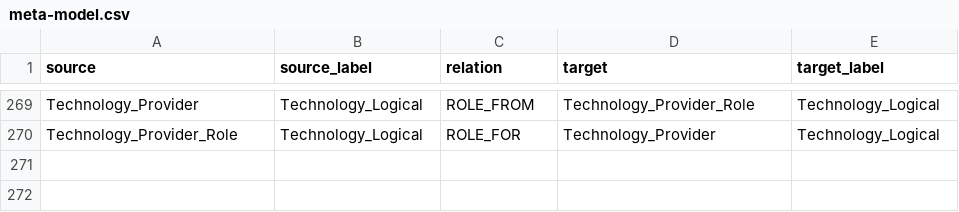
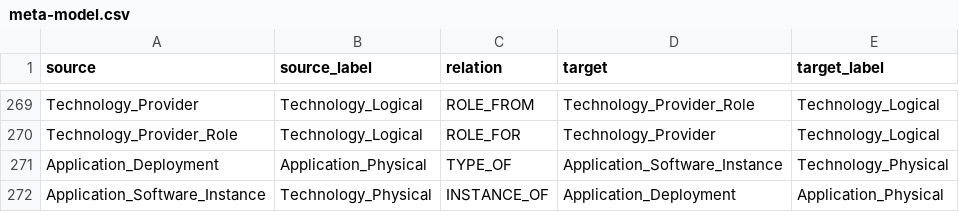
Before and after one commit to yasenstar/EA_MetaModel, a CSV file: graphdb_inputs/meta-model.csv, drawn as a sheet; only a part is shown, gaps mark what is left out; the diff names each change by its address in the sheet, - before the commit and + after, or states it on an @@ line.

```diff
--- a/graphdb_inputs/meta-model.csv
+++ b/graphdb_inputs/meta-model.csv
+row 271: Application_Deployment | Application_Physical | TYPE_OF | Application_Software_Instance | Technology_Physical
+row 272: Application_Software_Instance | Technology_Physical | INSTANCE_OF | Application_Deployment | Application_Physical
```
Also changed, not shown: 9 other files.
